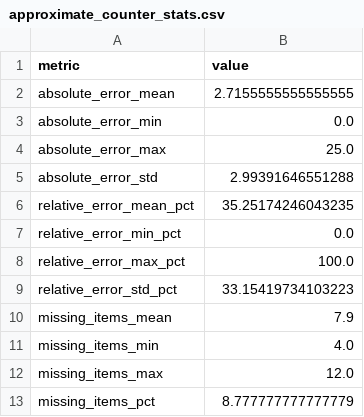
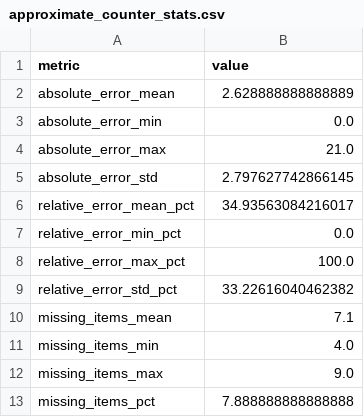
Before and after one commit to spraxx/data-stream-frequency-analysis, a CSV file: results/approximate_counter_stats.csv, drawn as a sheet.

```diff
--- a/results/approximate_counter_stats.csv
+++ b/results/approximate_counter_stats.csv
@@ -1,13 +1,13 @@
 metric,value
-absolute_error_mean,2.7155555555555555
+absolute_error_mean,2.628888888888889
 absolute_error_min,0.0
-absolute_error_max,25.0
-absolute_error_std,2.99391646551288
-relative_error_mean_pct,35.25174246043235
+absolute_error_max,21.0
+absolute_error_std,2.797627742866145
+relative_error_mean_pct,34.93563084216017
 relative_error_min_pct,0.0
 relative_error_max_pct,100.0
-relative_error_std_pct,33.15419734103223
-missing_items_mean,7.9
+relative_error_std_pct,33.22616040462382
+missing_items_mean,7.1
 missing_items_min,4.0
-missing_items_max,12.0
-missing_items_pct,8.777777777777779
+missing_items_max,9.0
+missing_items_pct,7.888888888888888
```
Also changed, not shown: results/approximate_counter_top10.csv, results/memory_growth.csv, 6 other files.
